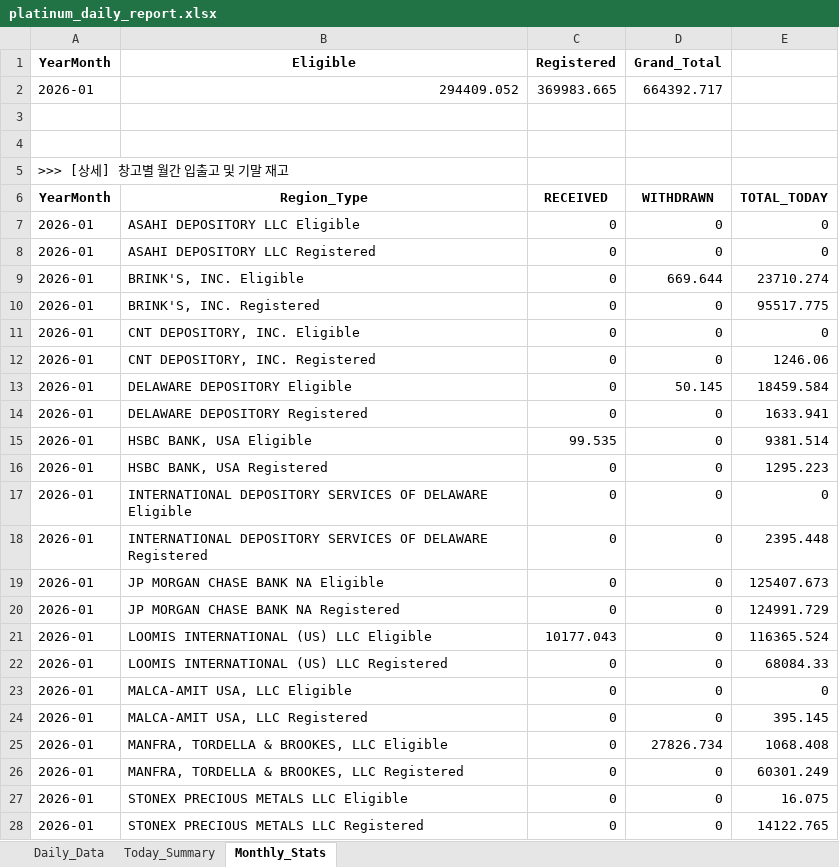
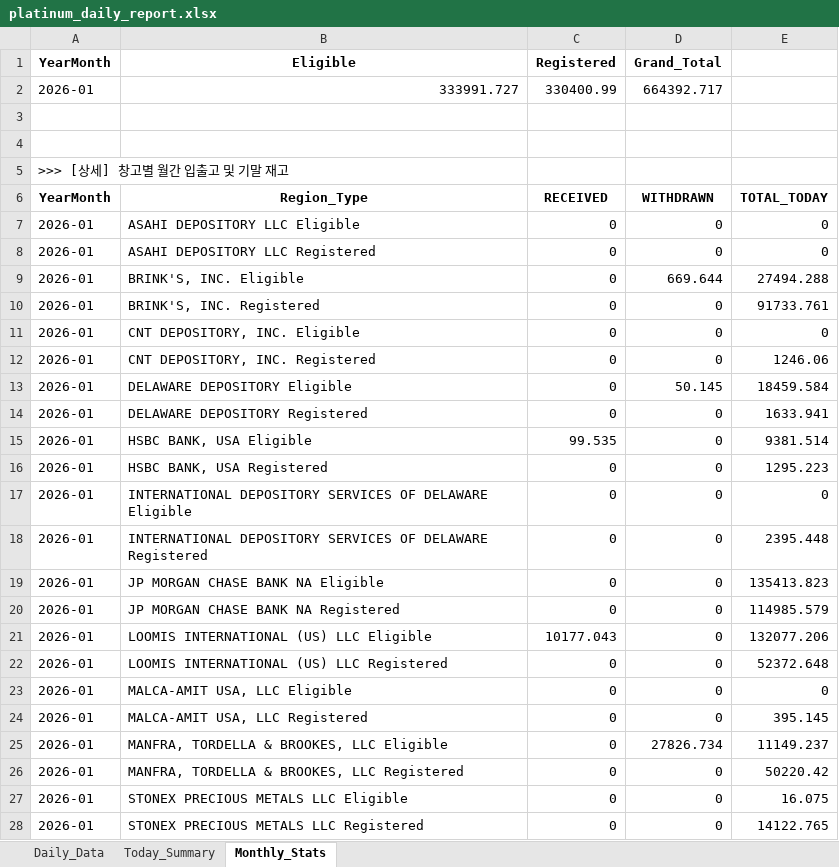
Before and after one commit to laseneca28/Platinum-tracker, an Excel workbook: platinum_daily_report.xlsx, sheet Monthly_Stats, drawn as a sheet; values as stored, in another font and other column widths than the file's, no borders; the diff names each change by its address in the sheet, - before the commit and + after, or states it on an @@ line.

```diff
--- a/platinum_daily_report.xlsx (sheet Monthly_Stats)
+++ b/platinum_daily_report.xlsx (sheet Monthly_Stats)
-B2 (Eligible): 294409.052
+B2 (Eligible): 333991.727
-C2 (Registered): 369983.665
+C2 (Registered): 330400.99
-E9: 23710.274
+E9: 27494.288
-E10: 95517.775
+E10: 91733.761
-E19: 125407.673
+E19: 135413.823
-E20: 124991.729
+E20: 114985.579
-E21: 116365.524
+E21: 132077.206
-E22: 68084.33
+E22: 52372.648
-E25: 1068.408
+E25: 11149.237
-E26: 60301.249
+E26: 50220.42
```
Also changed, not shown: sheet Daily_Data, sheet Today_Summary.
